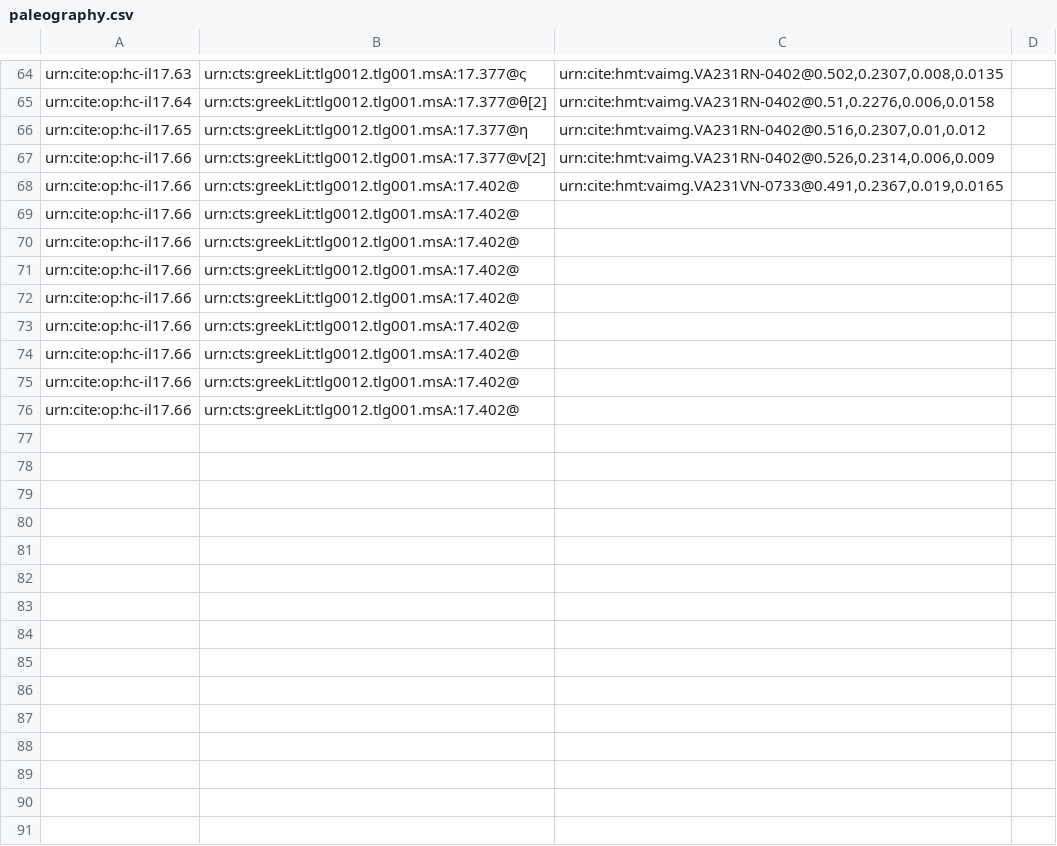
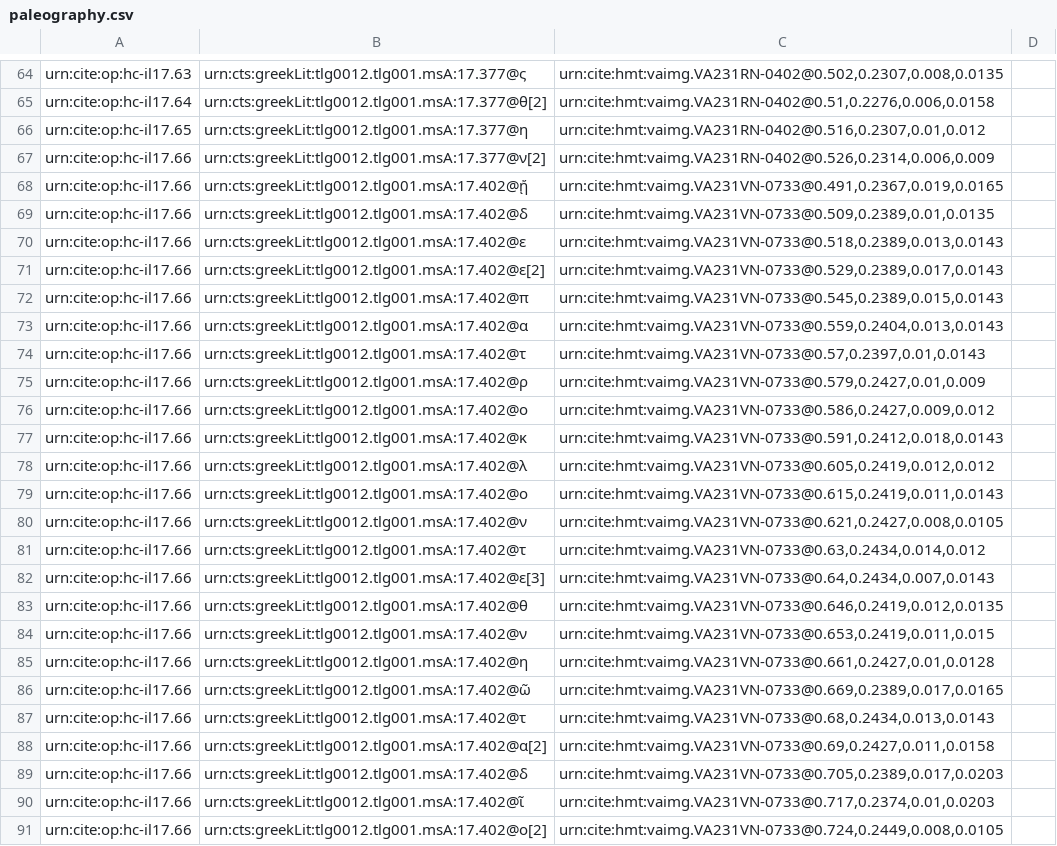
Before and after one commit to mwauke/closed-hc-il17, a CSV file: collections/paleography.csv, drawn as a sheet; only a part is shown, gaps mark what is left out; the diff covers the shown part only.

Commit message:
Update paleography.csv

```diff
--- a/collections/paleography.csv
+++ b/collections/paleography.csv
@@ -67,10 +67,25 @@ urn:cite:op:hc-il17.65,urn:cts:greekLit:tlg0012.tlg001.msA:17.377@η,"urn:cite:h
 urn:cite:op:hc-il17.66,urn:cts:greekLit:tlg0012.tlg001.msA:17.377@ν[2],"urn:cite:hmt:vaimg.VA231RN-0402@0.526,0.2314,0.006,0.009",
-urn:cite:op:hc-il17.66,urn:cts:greekLit:tlg0012.tlg001.msA:17.402@,"urn:cite:hmt:vaimg.VA231VN-0733@0.491,0.2367,0.019,0.0165",
-urn:cite:op:hc-il17.66,urn:cts:greekLit:tlg0012.tlg001.msA:17.402@,"",
-urn:cite:op:hc-il17.66,urn:cts:greekLit:tlg0012.tlg001.msA:17.402@,"",
-urn:cite:op:hc-il17.66,urn:cts:greekLit:tlg0012.tlg001.msA:17.402@,"",
-urn:cite:op:hc-il17.66,urn:cts:greekLit:tlg0012.tlg001.msA:17.402@,"",
-urn:cite:op:hc-il17.66,urn:cts:greekLit:tlg0012.tlg001.msA:17.402@,"",
-urn:cite:op:hc-il17.66,urn:cts:greekLit:tlg0012.tlg001.msA:17.402@,"",
-urn:cite:op:hc-il17.66,urn:cts:greekLit:tlg0012.tlg001.msA:17.402@,"",
-urn:cite:op:hc-il17.66,urn:cts:greekLit:tlg0012.tlg001.msA:17.402@,"",
+urn:cite:op:hc-il17.66,urn:cts:greekLit:tlg0012.tlg001.msA:17.402@ᾔ,"urn:cite:hmt:vaimg.VA231VN-0733@0.491,0.2367,0.019,0.0165",
+urn:cite:op:hc-il17.66,urn:cts:greekLit:tlg0012.tlg001.msA:17.402@δ,"urn:cite:hmt:vaimg.VA231VN-0733@0.509,0.2389,0.01,0.0135",
+urn:cite:op:hc-il17.66,urn:cts:greekLit:tlg0012.tlg001.msA:17.402@ε,"urn:cite:hmt:vaimg.VA231VN-0733@0.518,0.2389,0.013,0.0143",
+urn:cite:op:hc-il17.66,urn:cts:greekLit:tlg0012.tlg001.msA:17.402@ε[2],"urn:cite:hmt:vaimg.VA231VN-0733@0.529,0.2389,0.017,0.0143",
+urn:cite:op:hc-il17.66,urn:cts:greekLit:tlg0012.tlg001.msA:17.402@π,"urn:cite:hmt:vaimg.VA231VN-0733@0.545,0.2389,0.015,0.0143",
+urn:cite:op:hc-il17.66,urn:cts:greekLit:tlg0012.tlg001.msA:17.402@α,"urn:cite:hmt:vaimg.VA231VN-0733@0.559,0.2404,0.013,0.0143",
+urn:cite:op:hc-il17.66,urn:cts:greekLit:tlg0012.tlg001.msA:17.402@τ,"urn:cite:hmt:vaimg.VA231VN-0733@0.57,0.2397,0.01,0.0143",
+urn:cite:op:hc-il17.66,urn:cts:greekLit:tlg0012.tlg001.msA:17.402@ρ,"urn:cite:hmt:vaimg.VA231VN-0733@0.579,0.2427,0.01,0.009",
+urn:cite:op:hc-il17.66,urn:cts:greekLit:tlg0012.tlg001.msA:17.402@ο,"urn:cite:hmt:vaimg.VA231VN-0733@0.586,0.2427,0.009,0.012",
+urn:cite:op:hc-il17.66,urn:cts:greekLit:tlg0012.tlg001.msA:17.402@κ,"urn:cite:hmt:vaimg.VA231VN-0733@0.591,0.2412,0.018,0.0143",
+urn:cite:op:hc-il17.66,urn:cts:greekLit:tlg0012.tlg001.msA:17.402@λ,"urn:cite:hmt:vaimg.VA231VN-0733@0.605,0.2419,0.012,0.012",
+urn:cite:op:hc-il17.66,urn:cts:greekLit:tlg0012.tlg001.msA:17.402@ο,"urn:cite:hmt:vaimg.VA231VN-0733@0.615,0.2419,0.011,0.0143",
+urn:cite:op:hc-il17.66,urn:cts:greekLit:tlg0012.tlg001.msA:17.402@ν,"urn:cite:hmt:vaimg.VA231VN-0733@0.621,0.2427,0.008,0.0105",
+urn:cite:op:hc-il17.66,urn:cts:greekLit:tlg0012.tlg001.msA:17.402@τ,"urn:cite:hmt:vaimg.VA231VN-0733@0.63,0.2434,0.014,0.012",
+urn:cite:op:hc-il17.66,urn:cts:greekLit:tlg0012.tlg001.msA:17.402@ε[3],"urn:cite:hmt:vaimg.VA231VN-0733@0.64,0.2434,0.007,0.0143",
+urn:cite:op:hc-il17.66,urn:cts:greekLit:tlg0012.tlg001.msA:17.402@θ,"urn:cite:hmt:vaimg.VA231VN-0733@0.646,0.2419,0.012,0.0135",
+urn:cite:op:hc-il17.66,urn:cts:greekLit:tlg0012.tlg001.msA:17.402@ν,"urn:cite:hmt:vaimg.VA231VN-0733@0.653,0.2419,0.011,0.015",
+urn:cite:op:hc-il17.66,urn:cts:greekLit:tlg0012.tlg001.msA:17.402@η,"urn:cite:hmt:vaimg.VA231VN-0733@0.661,0.2427,0.01,0.0128",
+urn:cite:op:hc-il17.66,urn:cts:greekLit:tlg0012.tlg001.msA:17.402@ῶ,"urn:cite:hmt:vaimg.VA231VN-0733@0.669,0.2389,0.017,0.0165",
+urn:cite:op:hc-il17.66,urn:cts:greekLit:tlg0012.tlg001.msA:17.402@τ,"urn:cite:hmt:vaimg.VA231VN-0733@0.68,0.2434,0.013,0.0143",
+urn:cite:op:hc-il17.66,urn:cts:greekLit:tlg0012.tlg001.msA:17.402@α[2],"urn:cite:hmt:vaimg.VA231VN-0733@0.69,0.2427,0.011,0.0158",
+urn:cite:op:hc-il17.66,urn:cts:greekLit:tlg0012.tlg001.msA:17.402@δ,"urn:cite:hmt:vaimg.VA231VN-0733@0.705,0.2389,0.017,0.0203",
+urn:cite:op:hc-il17.66,urn:cts:greekLit:tlg0012.tlg001.msA:17.402@ῖ,"urn:cite:hmt:vaimg.VA231VN-0733@0.717,0.2374,0.01,0.0203",
+urn:cite:op:hc-il17.66,urn:cts:greekLit:tlg0012.tlg001.msA:17.402@ο[2],"urn:cite:hmt:vaimg.VA231VN-0733@0.724,0.2449,0.008,0.0105",
```
Also changed, not shown: 8 added rows elsewhere in this file.
